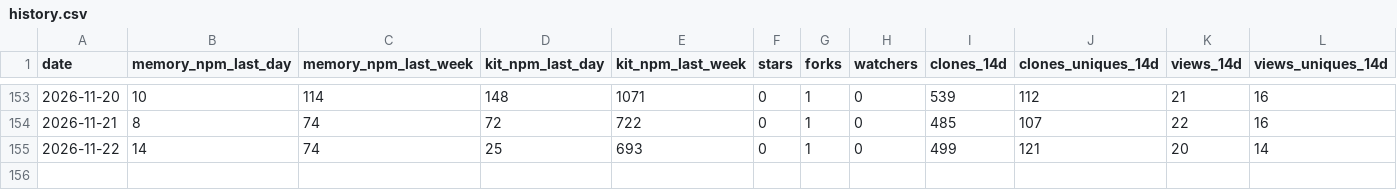
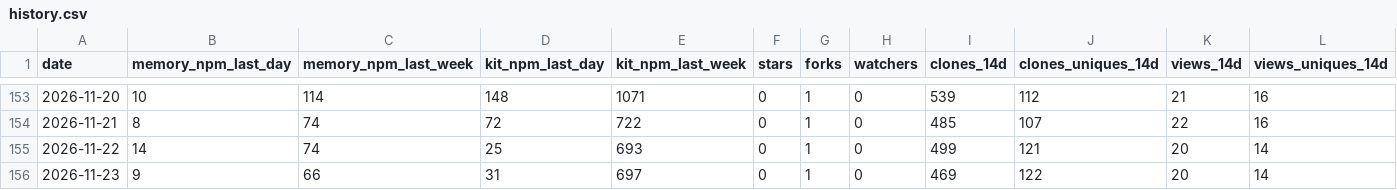
Before and after one commit to sabaiway/agent-workflow, a CSV file: history.csv, drawn as a sheet; only a part is shown, gaps mark what is left out; the diff names each change by its address in the sheet, - before the commit and + after, or states it on an @@ line.

```diff
--- a/history.csv
+++ b/history.csv
+row 156: 2026-11-23 | 9 | 66 | 31 | 697 | 0 | 1 | 0 | 469 | 122 | 20 | 14
```
Also changed, not shown: 2 other files.
